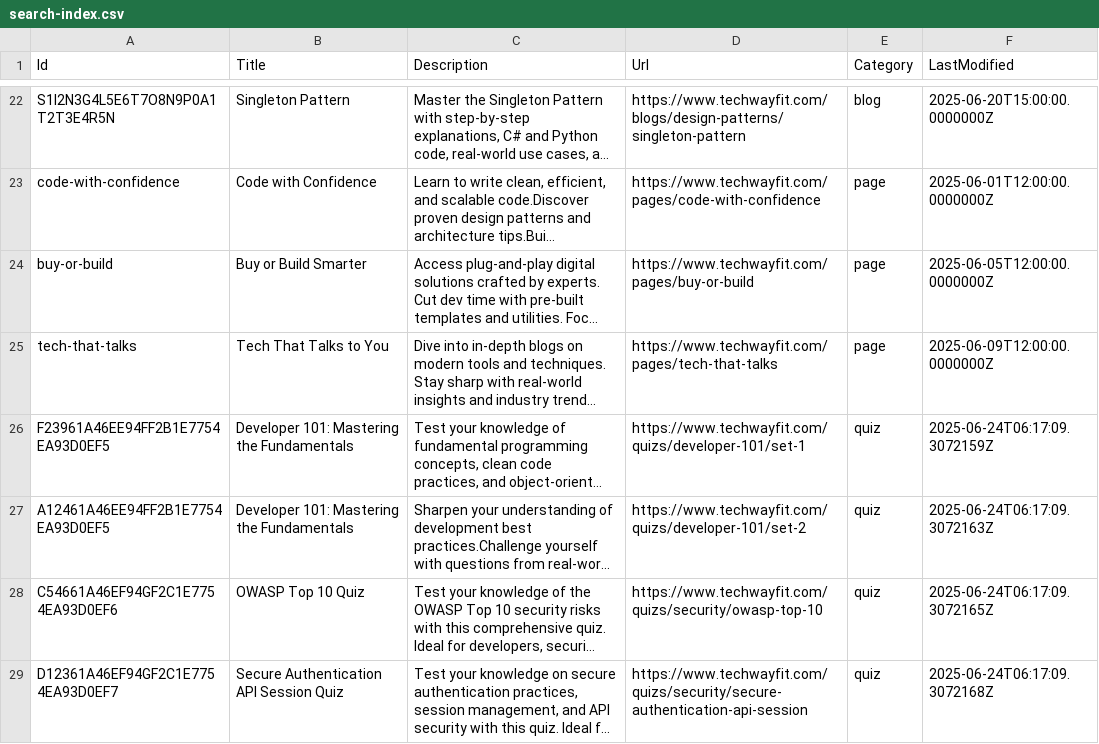
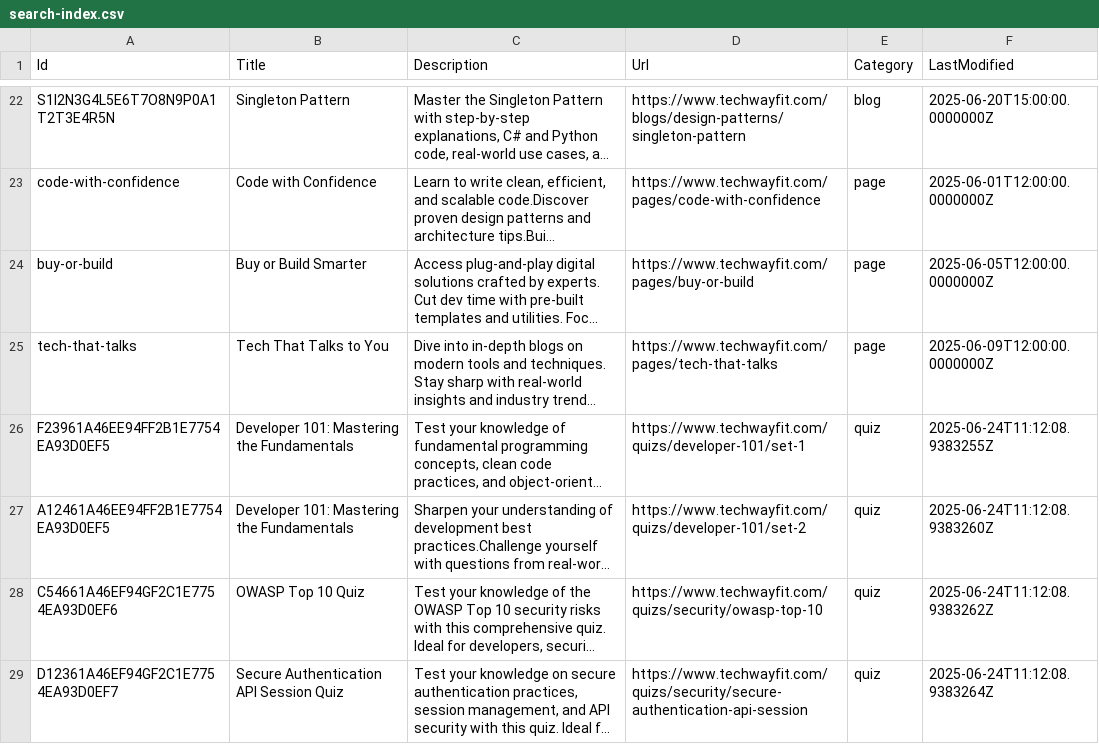
Before and after one commit to mknayak/two-web-static, a CSV file: search-index.csv, drawn as a sheet; only a part is shown, gaps mark what is left out; long unchanged cells end in …; the diff names each change by its address in the sheet, - before the commit and + after, or states it on an @@ line.

```diff
--- a/search-index.csv
+++ b/search-index.csv
-F26 (LastModified): 2025-06-24T06:17:09.3072159Z
+F26 (LastModified): 2025-06-24T11:12:08.9383255Z
-F27 (LastModified): 2025-06-24T06:17:09.3072163Z
+F27 (LastModified): 2025-06-24T11:12:08.9383260Z
-F28 (LastModified): 2025-06-24T06:17:09.3072165Z
+F28 (LastModified): 2025-06-24T11:12:08.9383262Z
-F29 (LastModified): 2025-06-24T06:17:09.3072168Z
+F29 (LastModified): 2025-06-24T11:12:08.9383264Z
```
Also changed, not shown: 2 other files.
